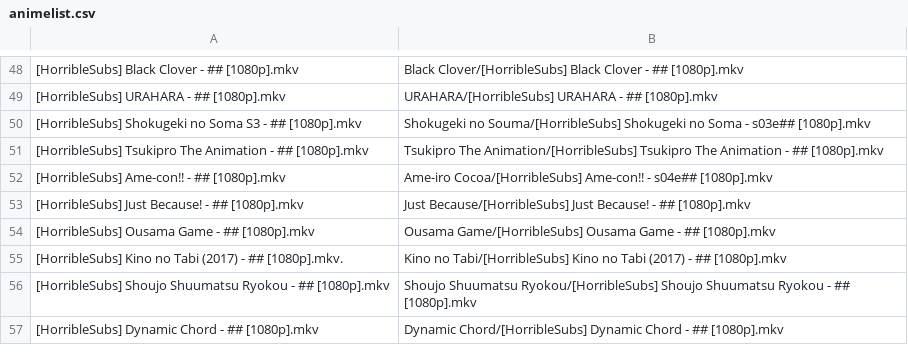
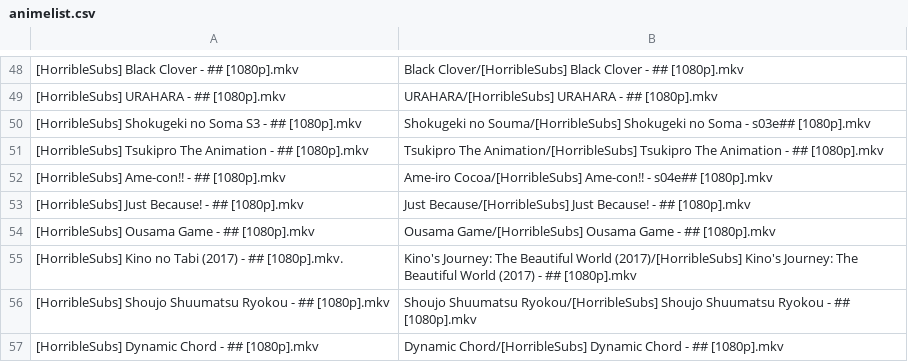
Before and after one commit to SlyBlueFox/tardis, a CSV file: animelist.csv, drawn as a sheet; only a part is shown, gaps mark what is left out.

Commit message:
Update animelist.csv

```diff
--- a/animelist.csv
+++ b/animelist.csv
@@ -54,3 +54,3 @@
 "[HorribleSubs] Ousama Game - ## [1080p].mkv","Ousama Game/[HorribleSubs] Ousama Game - ## [1080p].mkv"
-"[HorribleSubs] Kino no Tabi (2017) - ## [1080p].mkv.","Kino no Tabi/[HorribleSubs] Kino no Tabi (2017) - ## [1080p].mkv"
+"[HorribleSubs] Kino no Tabi (2017) - ## [1080p].mkv.","Kino's Journey: The Beautiful World (2017)/[HorribleSubs] Kino's Journey: The Beautiful World (2017) - ## [1080p].mkv"
 "[HorribleSubs] Shoujo Shuumatsu Ryokou - ## [1080p].mkv","Shoujo Shuumatsu Ryokou/[HorribleSubs] Shoujo Shuumatsu Ryokou - ## [1080p].mkv"
```
